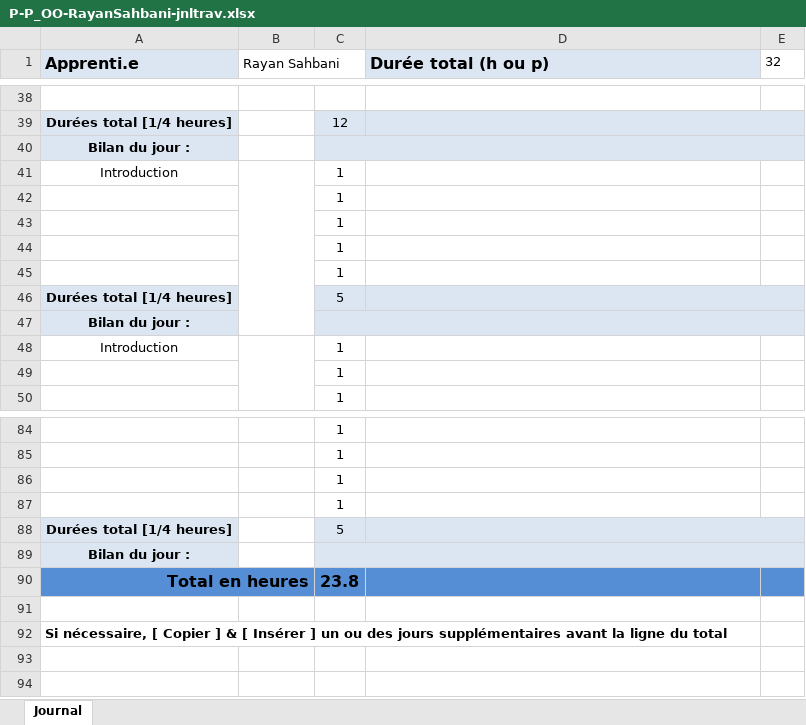
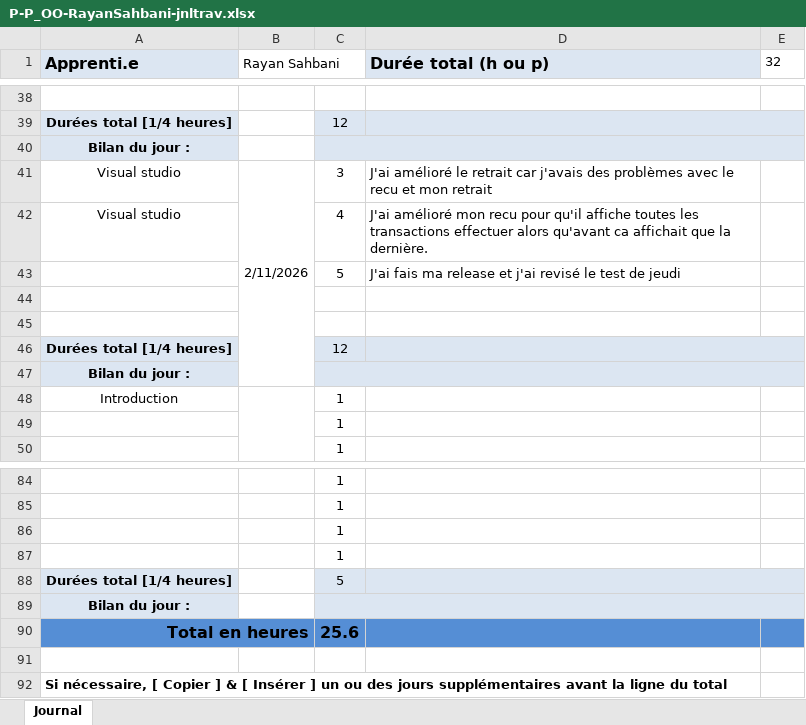
Before and after one commit to rayansah/OO-them-ALL, an Excel workbook: doc/P-P_OO-RayanSahbani-jnltrav.xlsx, sheet Journal, drawn as a sheet; only a part is shown, gaps mark what is left out; values as stored, in another font and other column widths than the file's, no borders; removed rows and columns are numbered as before the commit, all else as after; the diff names each change by its address in the sheet, - before the commit and + after, or states it on an @@ line.

Commit message:
feat(amelioration du recu): amelioration du recu, ajout d'un tableau

```diff
--- a/doc/P-P_OO-RayanSahbani-jnltrav.xlsx (sheet Journal)
+++ b/doc/P-P_OO-RayanSahbani-jnltrav.xlsx (sheet Journal)
-row 41: Introduction |  | 1
-row 42:  |  | 1
-row 43:  |  | 1
+row 41: Visual studio | 2/11/2026 | 3 | J'ai amélioré le retrait car j'avais des problèmes avec le recu et mon retrait
+row 42: Visual studio |  | 4 | J'ai amélioré mon recu pour qu'il affiche toutes les transactions effectuer alors qu'avant ca affichait que la dernière.
+row 43:  |  | 5 | J'ai fais ma release et j'ai revisé le test de jeudi
-C44:C45: 1
+C44:C45: (empty)
-C46: 5
+C46: 12
-C90: 23.8
+C90: 25.6
```
Also changed, not shown: 1 other file.
